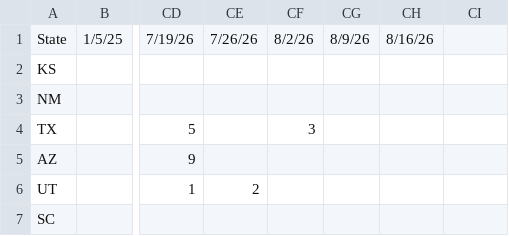
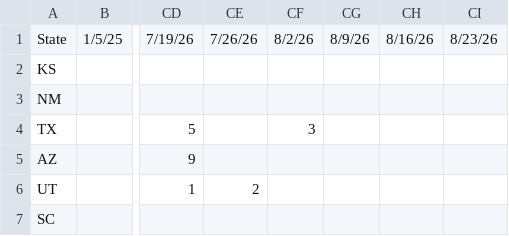
Before and after one commit to CSSEGISandData/measles_tracker_test, a CSV file: GitHub Ready Version/7state_bar.csv, drawn as a sheet; only a part is shown, gaps mark what is left out; the diff names each change by its address in the sheet, - before the commit and + after, or states it on an @@ line.

```diff
--- a/GitHub Ready Version/7state_bar.csv
+++ b/GitHub Ready Version/7state_bar.csv
-CI1: (empty)
+CI1: 8/23/26
```
Also changed, not shown: GitHub Ready Version/1map1_last_12mo.csv, GitHub Ready Version/1map1_recent_2wk.csv, 7 other files.
